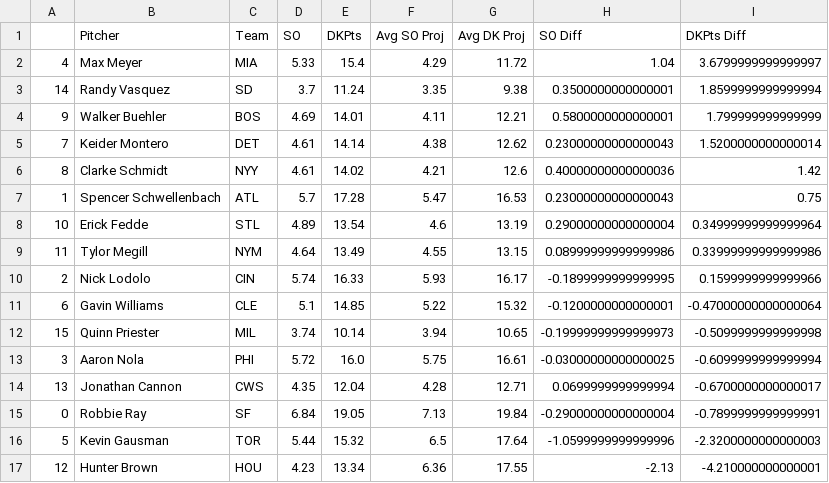
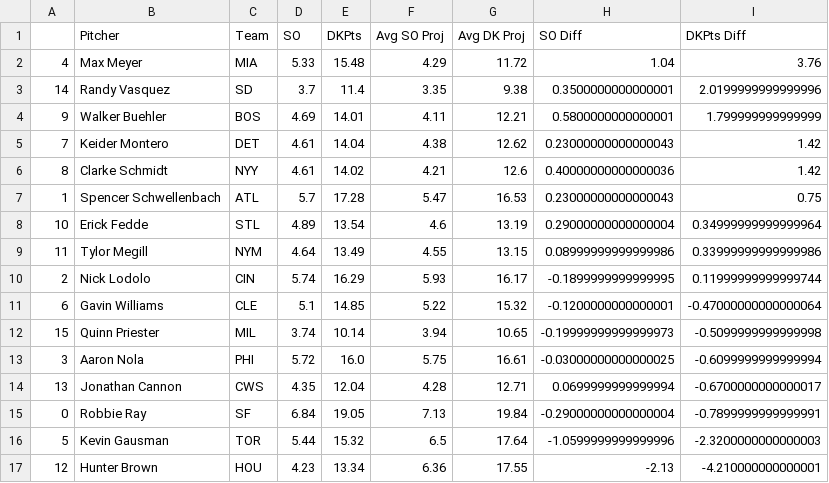
Before and after one commit to JonPGH/slateProj, a CSV file: Data/vsAvg_Pitch.csv, drawn as a sheet.

Commit message:
Sync files from Google Drive to Data directory

```diff
--- a/Data/vsAvg_Pitch.csv
+++ b/Data/vsAvg_Pitch.csv
@@ -1,6 +1,6 @@
 ,Pitcher,Team,SO,DKPts,Avg SO Proj,Avg DK Proj,SO Diff,DKPts Diff
-4,Max Meyer,MIA,5.33,15.4,4.29,11.72,1.04,3.6799999999999997
-14,Randy Vasquez,SD,3.7,11.24,3.35,9.38,0.3500000000000001,1.8599999999999994
+4,Max Meyer,MIA,5.33,15.48,4.29,11.72,1.04,3.76
+14,Randy Vasquez,SD,3.7,11.4,3.35,9.38,0.3500000000000001,2.0199999999999996
 9,Walker Buehler,BOS,4.69,14.01,4.11,12.21,0.5800000000000001,1.799999999999999
-7,Keider Montero,DET,4.61,14.14,4.38,12.62,0.23000000000000043,1.5200000000000014
+7,Keider Montero,DET,4.61,14.04,4.38,12.62,0.23000000000000043,1.42
 8,Clarke Schmidt,NYY,4.61,14.02,4.21,12.6,0.40000000000000036,1.42
@@ -9,3 +9,3 @@
 11,Tylor Megill,NYM,4.64,13.49,4.55,13.15,0.08999999999999986,0.33999999999999986
-2,Nick Lodolo,CIN,5.74,16.33,5.93,16.17,-0.1899999999999995,0.1599999999999966
+2,Nick Lodolo,CIN,5.74,16.29,5.93,16.17,-0.1899999999999995,0.11999999999999744
 6,Gavin Williams,CLE,5.1,14.85,5.22,15.32,-0.1200000000000001,-0.47000000000000064
```
Also changed, not shown: Data/Tableau_DailyHitterProj.csv, Data/Tableau_DailyPitcherProj.csv, 3 other files.
